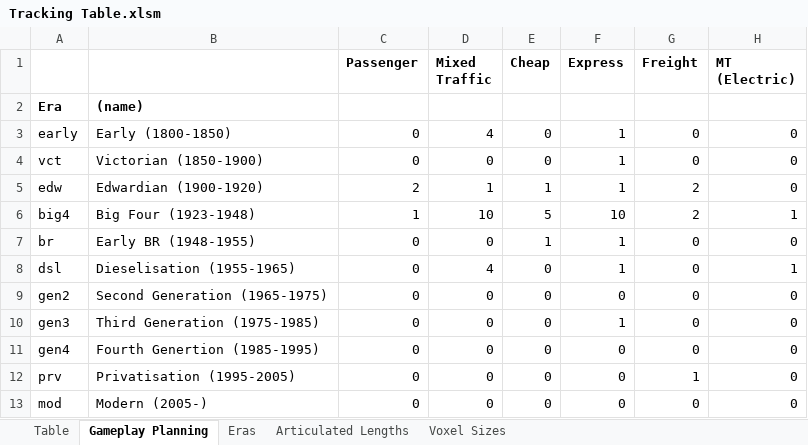
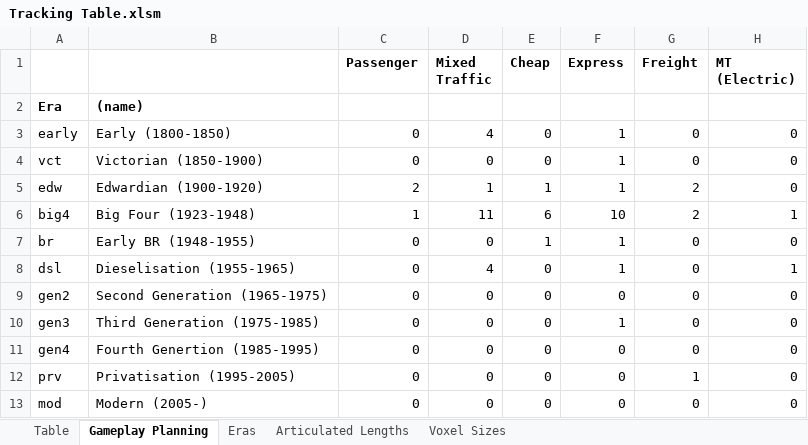
Before and after one commit to mattkimber/timberwolfs_trains, an Excel workbook: Tracking Table.xlsm, sheet Gameplay Planning, drawn as a sheet; only a part is shown; values as stored, in another font and other column widths than the file's, no borders; conditional formats not drawn; the diff names each change by its address in the sheet, - before the commit and + after, or states it on an @@ line.

```diff
--- a/Tracking Table.xlsm (sheet Gameplay Planning)
+++ b/Tracking Table.xlsm (sheet Gameplay Planning)
-D6 (Mixed Traffic): 10
+D6 (Mixed Traffic): 11
-E6 (Cheap): 5
+E6 (Cheap): 6
```
Also changed, not shown: sheet Table, sheet Articulated Lengths, formulas that keep their value, 15 other files.
